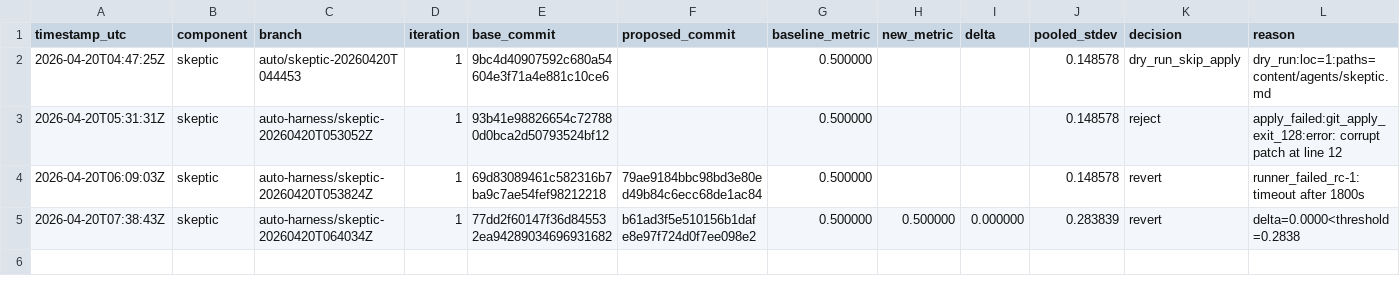
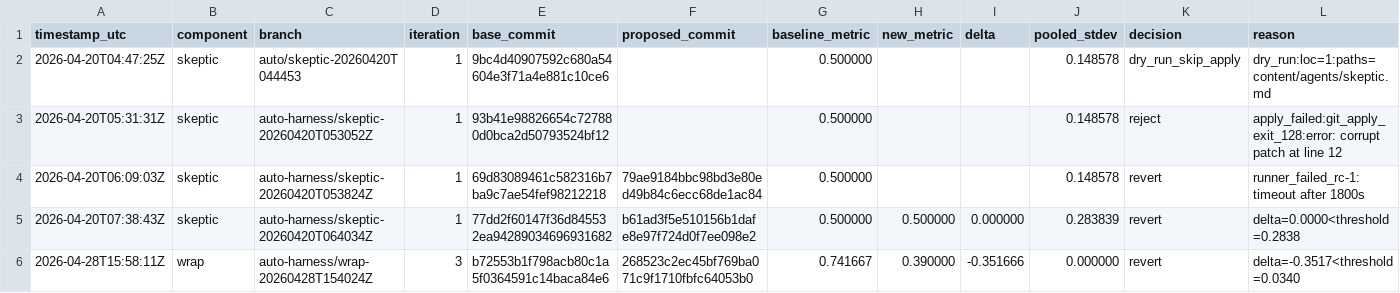
Before and after one commit to Space-Dinosaurs/DinoStack, a TSV file: evals/results/auto-harness.tsv, drawn as a sheet; only a part is shown; rows hold the shown columns only; the diff names each change by its address in the sheet, - before the commit and + after, or states it on an @@ line.

Commit message:
fix(auto-harness): preserve result TSVs and runlogs across git reset --hard
loop.py calls git reset --hard after every revert iteration to undo the
editor's proposed edit. Because evals/results/*.tsv and *.runlog.jsonl are
tracked files, reset --hard silently erased the runner's output rows and
auto-harness ledger rows from prior iterations.

Add _preserve_results_across_reset / _restore_results helpers that snapshot
these files before reset and write them back after, so revert iterations no
longer destroy their own eval evidence.

Closes latent data-loss bug noted in MEMORY.md (claimed-fixed but missing
from the code path).

```diff
--- a/evals/results/auto-harness.tsv
+++ b/evals/results/auto-harness.tsv
+row 6: 2026-04-28T15:58:11Z | wrap | auto-harness/wrap-20260428T154024Z | 3 | b72553b1f798acb80c1a5f0364591c14baca84e6 | 268523c2ec45bf769ba071c9f1710fbfc64053b0 | 0.741667 | 0.390000 | -0.351666 | 0.000000 | revert | delta=-0.3517<threshold=0.0340
```
Also changed, not shown: 1 other file.
